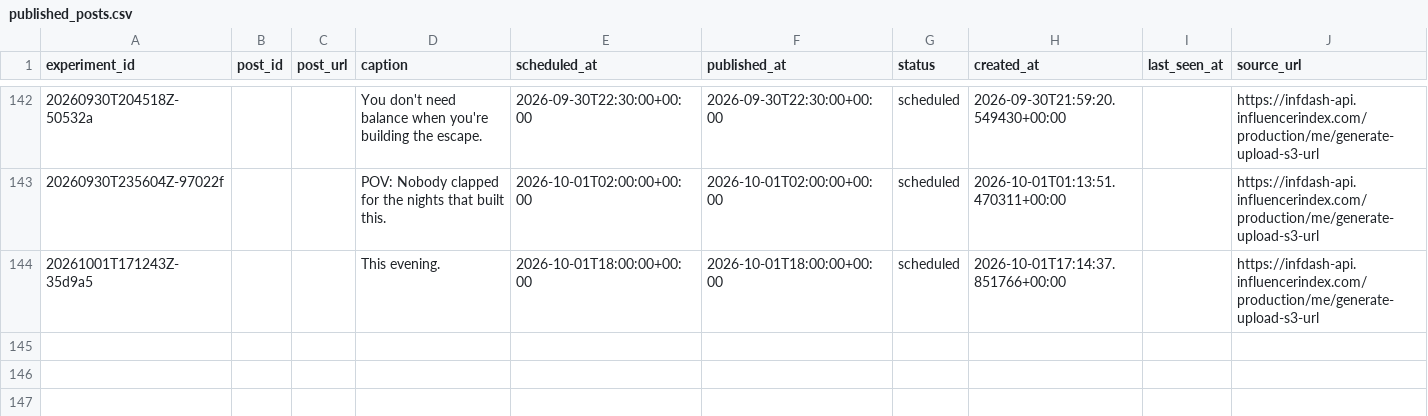
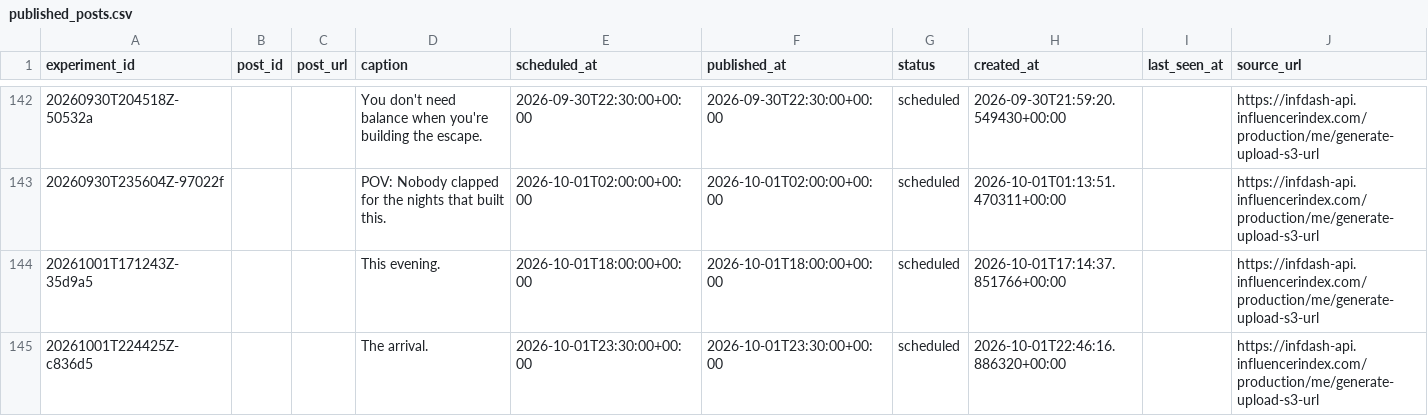
Before and after one commit to Wahb-tech/video-pipeline, a CSV file: data/published_posts.csv, drawn as a sheet; only a part is shown, gaps mark what is left out; the diff names each change by its address in the sheet, - before the commit and + after, or states it on an @@ line.

```diff
--- a/data/published_posts.csv
+++ b/data/published_posts.csv
+row 145: 20261001T224425Z-c836d5 |  |  | The arrival. | 2026-10-01T23:30:00+00:00 | 2026-10-01T23:30:00+00:00 | scheduled | 2026-10-01T22:46:16.886320+00:00 |  | https://infdash-api.influencerindex.com/production/me/generate-upload-s3-url
```
